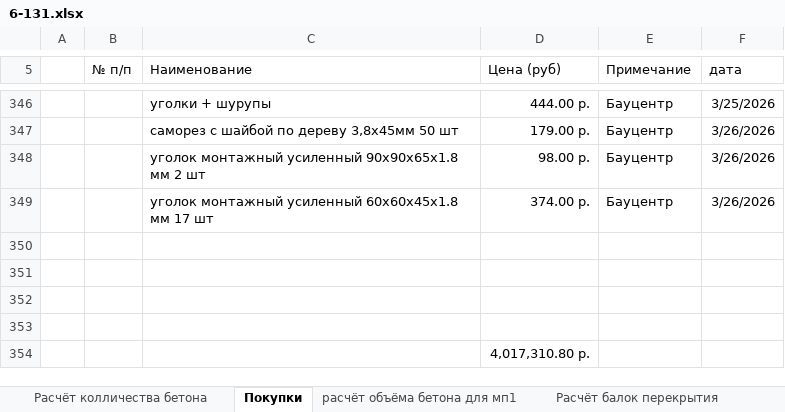
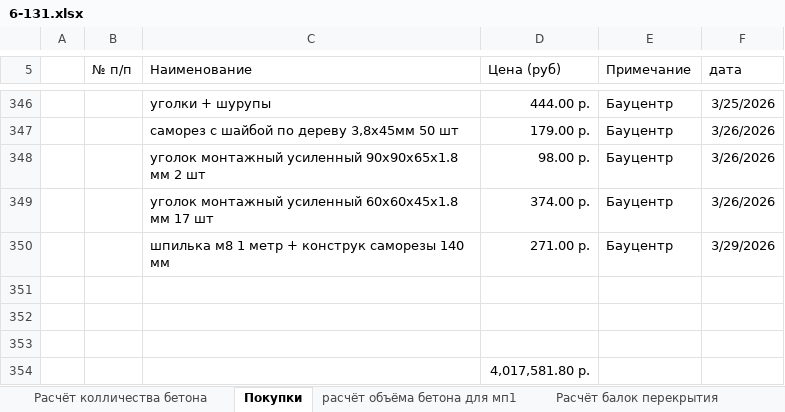
Before and after one commit to zip1982b/my_home, an Excel workbook: 6-131.xlsx, sheet Покупки, drawn as a sheet; only a part is shown, gaps mark what is left out; values as stored, in another font and other column widths than the file's, no borders; table styles not drawn; removed rows and columns are numbered as before the commit, all else as after; the diff names each change by its address in the sheet, - before the commit and + after, or states it on an @@ line.

Commit message:
добавил покупки

```diff
--- a/6-131.xlsx (sheet Покупки)
+++ b/6-131.xlsx (sheet Покупки)
+row 350:  |  | шпилька м8 1 метр + конструк саморезы 140 мм | 271.00 р. | Бауцентр | 3/29/2026
-row 353: (empty)
-D354 (Цена (руб)): 4,017,310.80 р.
+D354 (Цена (руб)): 4,017,581.80 р.
```
